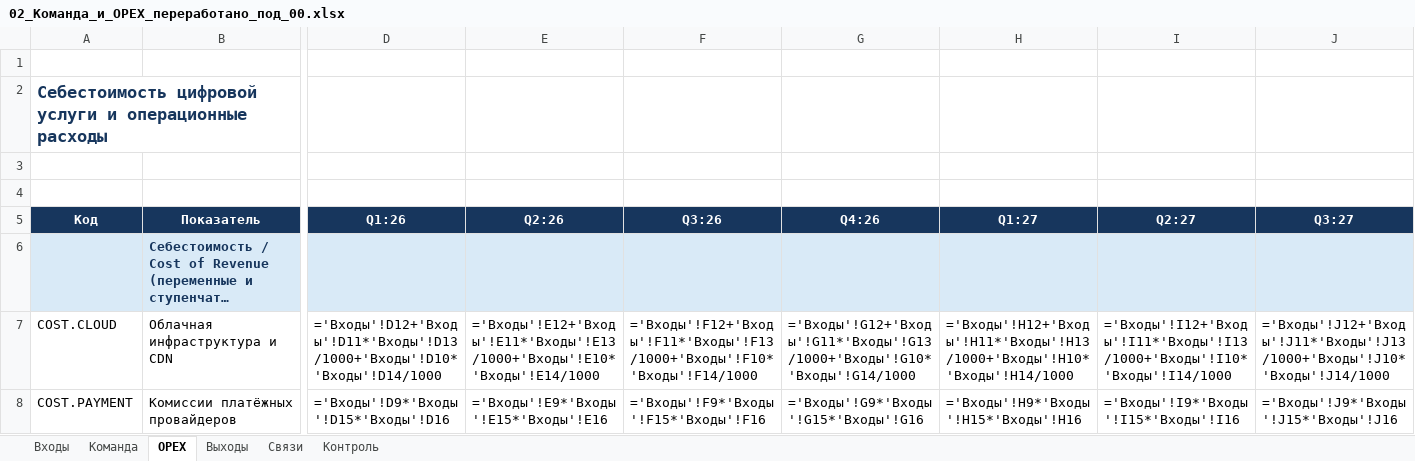
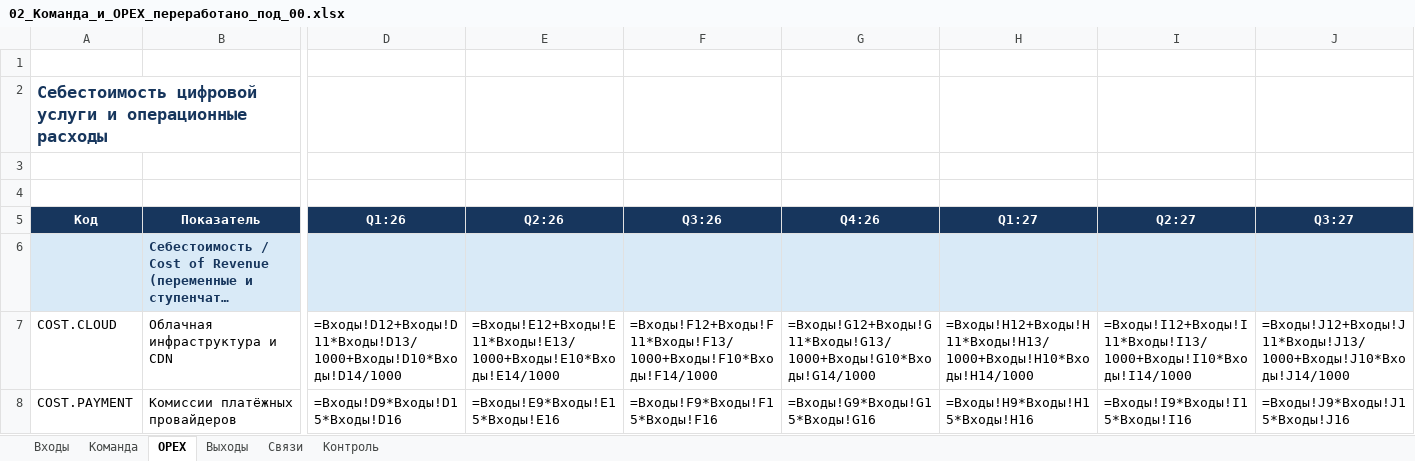
Before and after one commit to KsushaKhadzhinova/E-business-economics, an Excel workbook: работы/Работа_02_Команда_и_OPEX/excel/02_Команда_и_OPEX_переработано_под_00.xlsx, sheet OPEX, drawn as a sheet; only a part is shown, gaps mark what is left out; long unchanged cells end in …; values as stored, in another font and other column widths than the file's, no borders; formulas are shown in place of their values; the diff covers the shown part only; the diff names each change by its address in the sheet, - before the commit and + after, or states it on an @@ line.

Commit message:
Recalculate models in Excel, fix control formula, row formats and chart styling

```diff
--- a/работы/Работа_02_Команда_и_OPEX/excel/02_Команда_и_OPEX_переработано_под_00.xlsx (sheet OPEX)
+++ b/работы/Работа_02_Команда_и_OPEX/excel/02_Команда_и_OPEX_переработано_под_00.xlsx (sheet OPEX)
-D7 (Q1:26): ='Входы'!D12+'Входы'!D11*'Входы'!D13/1000+'Входы'!D10*'Входы'!D14/1000
+D7 (Q1:26): =Входы!D12+Входы!D11*Входы!D13/1000+Входы!D10*Входы!D14/1000
-E7 (Q2:26): ='Входы'!E12+'Входы'!E11*'Входы'!E13/1000+'Входы'!E10*'Входы'!E14/1000
+E7 (Q2:26): =Входы!E12+Входы!E11*Входы!E13/1000+Входы!E10*Входы!E14/1000
-F7 (Q3:26): ='Входы'!F12+'Входы'!F11*'Входы'!F13/1000+'Входы'!F10*'Входы'!F14/1000
+F7 (Q3:26): =Входы!F12+Входы!F11*Входы!F13/1000+Входы!F10*Входы!F14/1000
-G7 (Q4:26): ='Входы'!G12+'Входы'!G11*'Входы'!G13/1000+'Входы'!G10*'Входы'!G14/1000
+G7 (Q4:26): =Входы!G12+Входы!G11*Входы!G13/1000+Входы!G10*Входы!G14/1000
-H7 (Q1:27): ='Входы'!H12+'Входы'!H11*'Входы'!H13/1000+'Входы'!H10*'Входы'!H14/1000
+H7 (Q1:27): =Входы!H12+Входы!H11*Входы!H13/1000+Входы!H10*Входы!H14/1000
-I7 (Q2:27): ='Входы'!I12+'Входы'!I11*'Входы'!I13/1000+'Входы'!I10*'Входы'!I14/1000
+I7 (Q2:27): =Входы!I12+Входы!I11*Входы!I13/1000+Входы!I10*Входы!I14/1000
-J7 (Q3:27): ='Входы'!J12+'Входы'!J11*'Входы'!J13/1000+'Входы'!J10*'Входы'!J14/1000
+J7 (Q3:27): =Входы!J12+Входы!J11*Входы!J13/1000+Входы!J10*Входы!J14/1000
-D8 (Q1:26): ='Входы'!D9*'Входы'!D15*'Входы'!D16
+D8 (Q1:26): =Входы!D9*Входы!D15*Входы!D16
-E8 (Q2:26): ='Входы'!E9*'Входы'!E15*'Входы'!E16
+E8 (Q2:26): =Входы!E9*Входы!E15*Входы!E16
-F8 (Q3:26): ='Входы'!F9*'Входы'!F15*'Входы'!F16
+F8 (Q3:26): =Входы!F9*Входы!F15*Входы!F16
-G8 (Q4:26): ='Входы'!G9*'Входы'!G15*'Входы'!G16
+G8 (Q4:26): =Входы!G9*Входы!G15*Входы!G16
-H8 (Q1:27): ='Входы'!H9*'Входы'!H15*'Входы'!H16
+H8 (Q1:27): =Входы!H9*Входы!H15*Входы!H16
-I8 (Q2:27): ='Входы'!I9*'Входы'!I15*'Входы'!I16
+I8 (Q2:27): =Входы!I9*Входы!I15*Входы!I16
-J8 (Q3:27): ='Входы'!J9*'Входы'!J15*'Входы'!J16
+J8 (Q3:27): =Входы!J9*Входы!J15*Входы!J16
```
Also changed, not shown: 266 edited cells elsewhere in this sheet, sheet Выходы, sheet Команда, sheet Контроль, работы/Работа_00_Контур_и_предпосылки/excel/00_Контур_и_предпосылки_существенно_переработано.xlsx, работы/Работа_01_Выручка_и_клиенты/excel/01-2_План_изменения_выручки_стартапа.xlsx, 11 other files.
